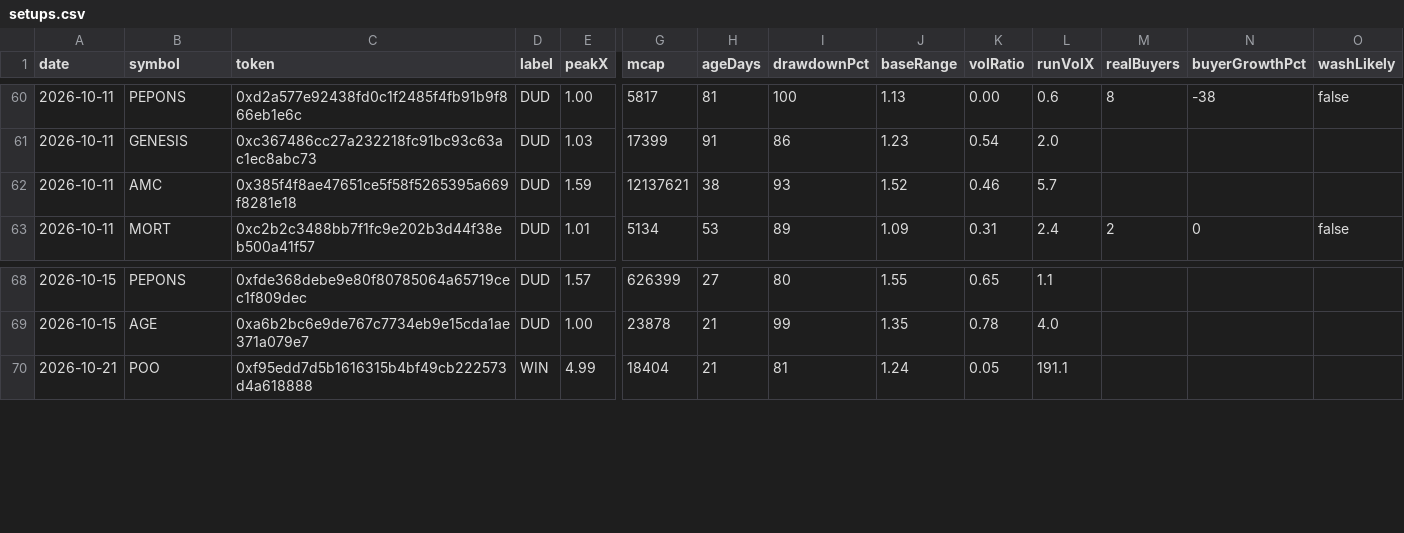
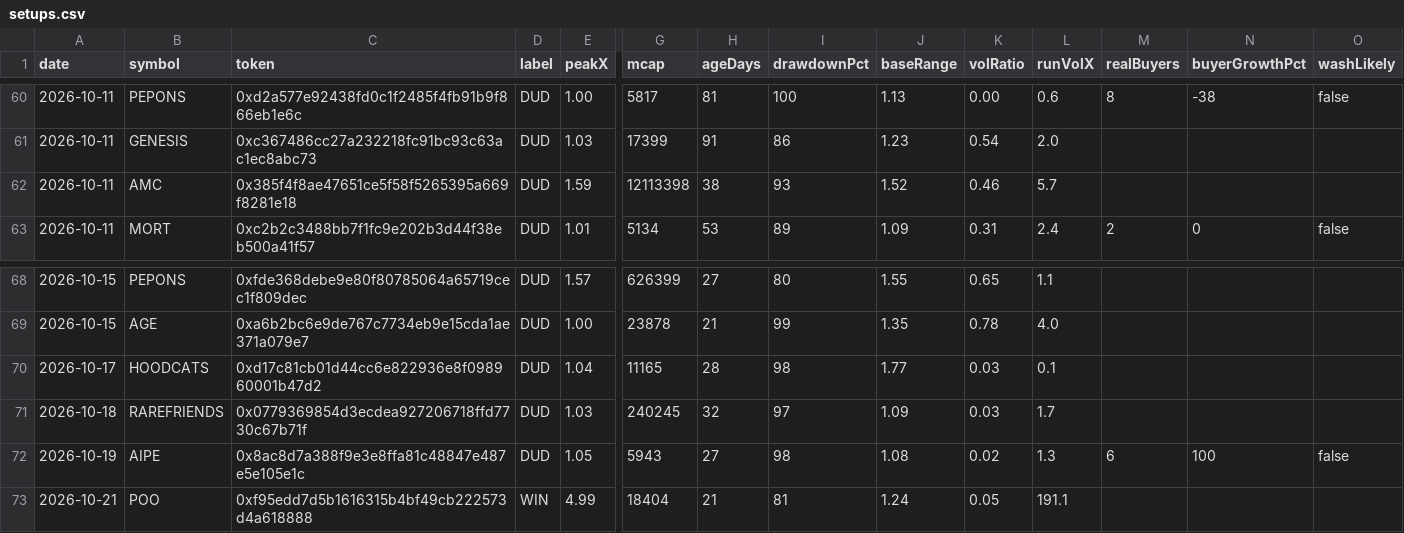
Before and after one commit to itsloashh/hood-scanner, a CSV file: data/research/setups.csv, drawn as a sheet; only a part is shown, gaps mark what is left out; rows hold the shown columns only; the diff names each change by its address in the sheet, - before the commit and + after, or states it on an @@ line.

```diff
--- a/data/research/setups.csv
+++ b/data/research/setups.csv
-G62 (mcap): 12137621
+G62 (mcap): 12113398
+row 70: 2026-10-17 | HOODCATS | 0xd17c81cb01d44cc6e822936e8f098960001b47d2 | DUD | 1.04 | 11165 | 28 | 98 | 1.77 | 0.03 | 0.1
+row 71: 2026-10-18 | RAREFRIENDS | 0x0779369854d3ecdea927206718ffd7730c67b71f | DUD | 1.03 | 240245 | 32 | 97 | 1.09 | 0.03 | 1.7
+row 72: 2026-10-19 | AIPE | 0x8ac8d7a388f9e3e8ffa81c48847e487e5e105e1c | DUD | 1.05 | 5943 | 27 | 98 | 1.08 | 0.02 | 1.3 | 6 | 100 | false
```
Also changed, not shown: 5 other files.
